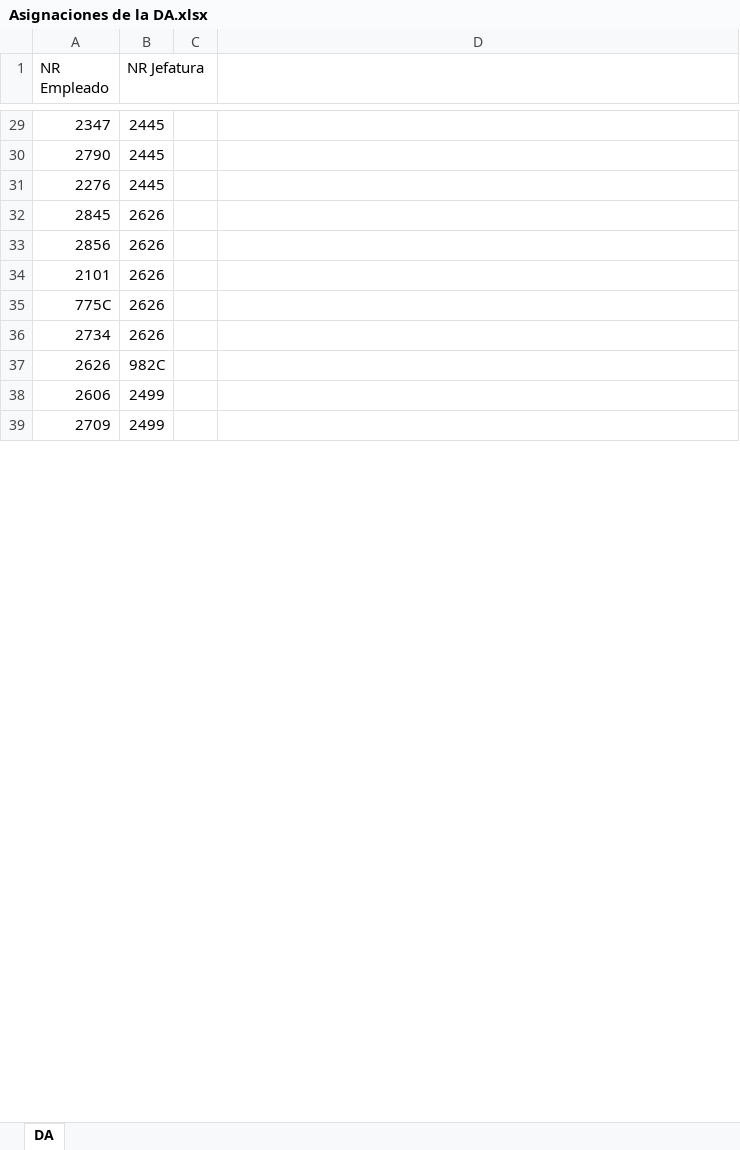
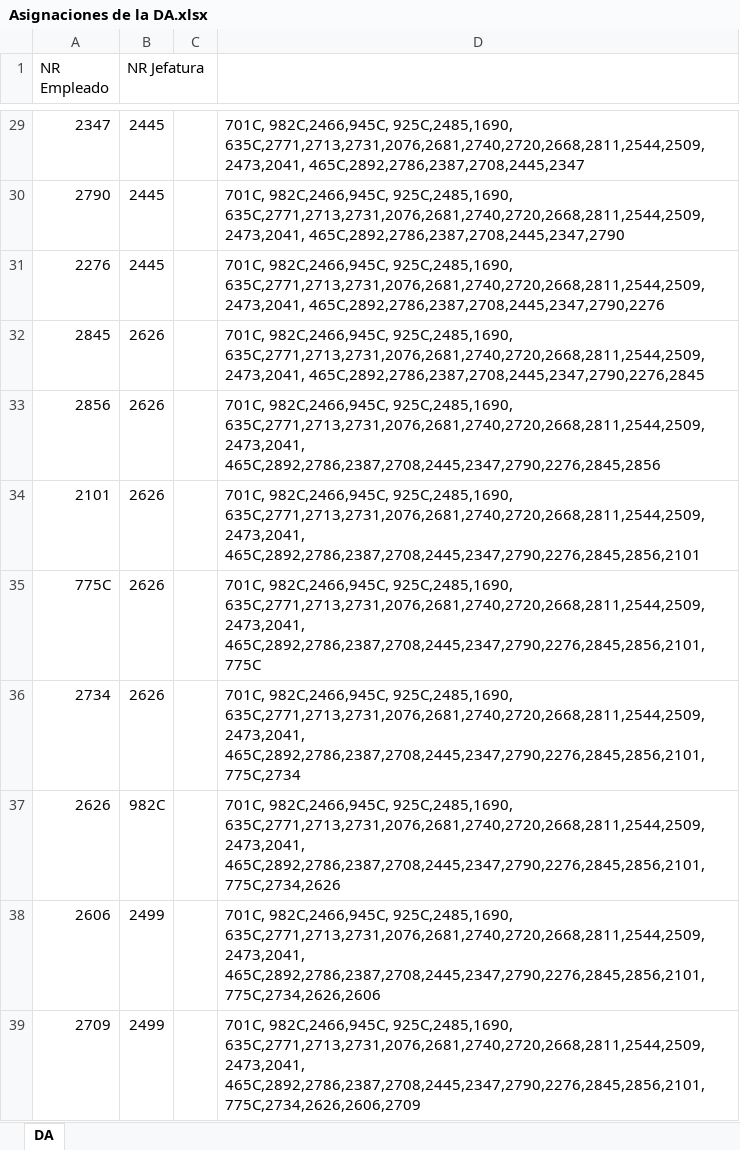
Before and after one commit to douglasvela/SIAMRECAD, an Excel workbook: Asignaciones de la DA.xlsx, sheet DA, drawn as a sheet; only a part is shown, gaps mark what is left out; values as stored, in another font and other column widths than the file's, no borders; the diff covers the shown part only; the diff names each change by its address in the sheet, - before the commit and + after, or states it on an @@ line.

```diff
--- a/Asignaciones de la DA.xlsx (sheet DA)
+++ b/Asignaciones de la DA.xlsx (sheet DA)
-D29: (empty)
+D29: 701C, 982C,2466,945C, 925C,2485,1690, 635C,2771,2713,2731,2076,2681,2740,2720,2668,2811,2544,2509,2473,2041, 465C,2892,2786,2387,2708,2445,2347
-D30: (empty)
+D30: 701C, 982C,2466,945C, 925C,2485,1690, 635C,2771,2713,2731,2076,2681,2740,2720,2668,2811,2544,2509,2473,2041, 465C,2892,2786,2387,2708,2445,2347,2790
-D31: (empty)
+D31: 701C, 982C,2466,945C, 925C,2485,1690, 635C,2771,2713,2731,2076,2681,2740,2720,2668,2811,2544,2509,2473,2041, 465C,2892,2786,2387,2708,2445,2347,2790,2276
-D32: (empty)
+D32: 701C, 982C,2466,945C, 925C,2485,1690, 635C,2771,2713,2731,2076,2681,2740,2720,2668,2811,2544,2509,2473,2041, 465C,2892,2786,2387,2708,2445,2347,2790,2276,2845
-D33: (empty)
+D33: 701C, 982C,2466,945C, 925C,2485,1690, 635C,2771,2713,2731,2076,2681,2740,2720,2668,2811,2544,2509,2473,2041, 465C,2892,2786,2387,2708,2445,2347,2790,2276,2845,2856
-D34: (empty)
+D34: 701C, 982C,2466,945C, 925C,2485,1690, 635C,2771,2713,2731,2076,2681,2740,2720,2668,2811,2544,2509,2473,2041, 465C,2892,2786,2387,2708,2445,2347,2790,2276,2845,2856,2101
-D35: (empty)
+D35: 701C, 982C,2466,945C, 925C,2485,1690, 635C,2771,2713,2731,2076,2681,2740,2720,2668,2811,2544,2509,2473,2041, 465C,2892,2786,2387,2708,2445,2347,2790,2276,2845,2856,2101, 775C
-D36: (empty)
+D36: 701C, 982C,2466,945C, 925C,2485,1690, 635C,2771,2713,2731,2076,2681,2740,2720,2668,2811,2544,2509,2473,2041, 465C,2892,2786,2387,2708,2445,2347,2790,2276,2845,2856,2101, 775C,2734
-D37: (empty)
+D37: 701C, 982C,2466,945C, 925C,2485,1690, 635C,2771,2713,2731,2076,2681,2740,2720,2668,2811,2544,2509,2473,2041, 465C,2892,2786,2387,2708,2445,2347,2790,2276,2845,2856,2101, 775C,2734,2626
-D38: (empty)
+D38: 701C, 982C,2466,945C, 925C,2485,1690, 635C,2771,2713,2731,2076,2681,2740,2720,2668,2811,2544,2509,2473,2041, 465C,2892,2786,2387,2708,2445,2347,2790,2276,2845,2856,2101, 775C,2734,2626,2606
-D39: (empty)
+D39: 701C, 982C,2466,945C, 925C,2485,1690, 635C,2771,2713,2731,2076,2681,2740,2720,2668,2811,2544,2509,2473,2041, 465C,2892,2786,2387,2708,2445,2347,2790,2276,2845,2856,2101, 775C,2734,2626,2606,2709
```
Also changed, not shown: 37 edited cells elsewhere in this sheet.
